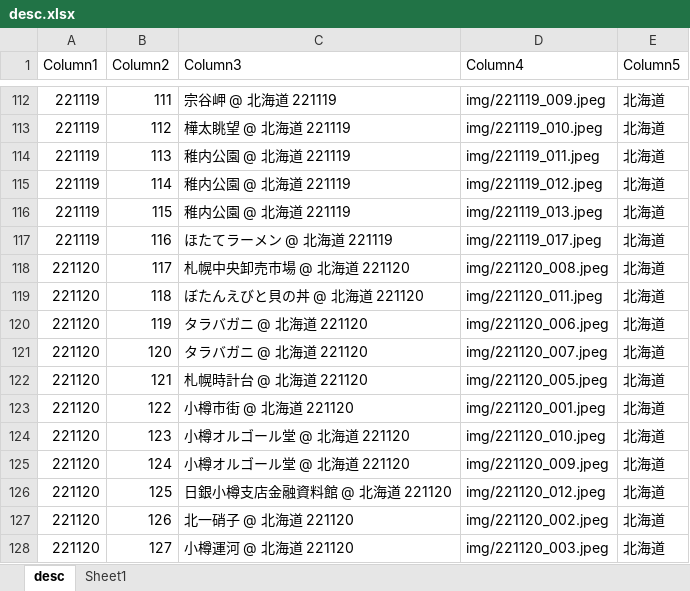
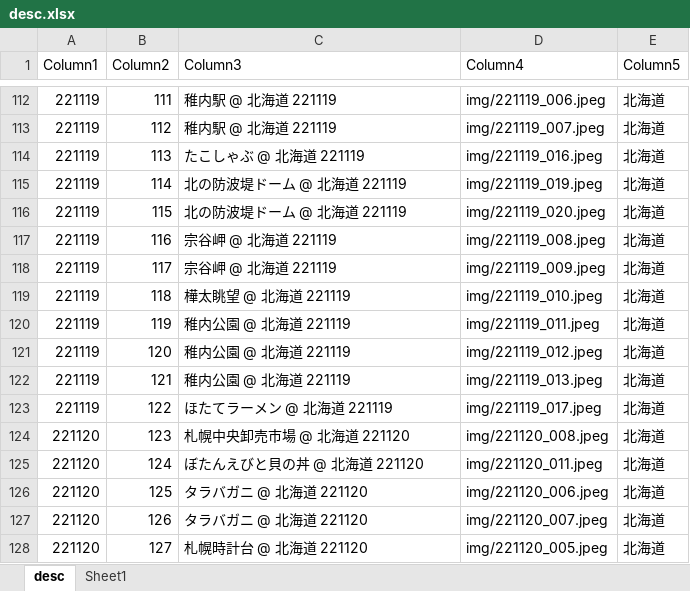
Before and after one commit to zn-z/zn-z.github.io, an Excel workbook: lib/desc.xlsx, sheet desc, drawn as a sheet; only a part is shown, gaps mark what is left out; values as stored, in another font and other column widths than the file's, no borders; table styles not drawn; the diff covers the shown part only; the diff names each change by its address in the sheet, - before the commit and + after, or states it on an @@ line.

```diff
--- a/lib/desc.xlsx (sheet desc)
+++ b/lib/desc.xlsx (sheet desc)
-C112 (Column3): 宗谷岬 @ 北海道 221119
+C112 (Column3): 稚内駅 @ 北海道 221119
-D112 (Column4): img/221119_009.jpeg
+D112 (Column4): img/221119_006.jpeg
-C113 (Column3): 樺太眺望 @ 北海道 221119
+C113 (Column3): 稚内駅 @ 北海道 221119
-D113 (Column4): img/221119_010.jpeg
+D113 (Column4): img/221119_007.jpeg
-C114 (Column3): 稚内公園 @ 北海道 221119
+C114 (Column3): たこしゃぶ @ 北海道 221119
-D114 (Column4): img/221119_011.jpeg
+D114 (Column4): img/221119_016.jpeg
-C115:C116 (Column3): 稚内公園 @ 北海道 221119
+C115:C116 (Column3): 北の防波堤ドーム @ 北海道 221119
-D115 (Column4): img/221119_012.jpeg
+D115 (Column4): img/221119_019.jpeg
-D116 (Column4): img/221119_013.jpeg
+D116 (Column4): img/221119_020.jpeg
-C117 (Column3): ほたてラーメン @ 北海道 221119
+C117 (Column3): 宗谷岬 @ 北海道 221119
-D117 (Column4): img/221119_017.jpeg
+D117 (Column4): img/221119_008.jpeg
-A118:A123 (Column1): 221120
+A118:A123 (Column1): 221119
-C118 (Column3): 札幌中央卸売市場 @ 北海道 221120
+C118 (Column3): 宗谷岬 @ 北海道 221119
-D118 (Column4): img/221120_008.jpeg
+D118 (Column4): img/221119_009.jpeg
-C119 (Column3): ぼたんえびと貝の丼 @ 北海道 221120
+C119 (Column3): 樺太眺望 @ 北海道 221119
-D119 (Column4): img/221120_011.jpeg
+D119 (Column4): img/221119_010.jpeg
-C120:C121 (Column3): タラバガニ @ 北海道 221120
+C120:C121 (Column3): 稚内公園 @ 北海道 221119
-D120 (Column4): img/221120_006.jpeg
+D120 (Column4): img/221119_011.jpeg
-D121 (Column4): img/221120_007.jpeg
+D121 (Column4): img/221119_012.jpeg
-C122 (Column3): 札幌時計台 @ 北海道 221120
+C122 (Column3): 稚内公園 @ 北海道 221119
-D122 (Column4): img/221120_005.jpeg
+D122 (Column4): img/221119_013.jpeg
-C123 (Column3): 小樽市街 @ 北海道 221120
+C123 (Column3): ほたてラーメン @ 北海道 221119
-D123 (Column4): img/221120_001.jpeg
+D123 (Column4): img/221119_017.jpeg
-C124 (Column3): 小樽オルゴール堂 @ 北海道 221120
+C124 (Column3): 札幌中央卸売市場 @ 北海道 221120
-D124 (Column4): img/221120_010.jpeg
+D124 (Column4): img/221120_008.jpeg
-C125 (Column3): 小樽オルゴール堂 @ 北海道 221120
+C125 (Column3): ぼたんえびと貝の丼 @ 北海道 221120
-D125 (Column4): img/221120_009.jpeg
+D125 (Column4): img/221120_011.jpeg
-C126 (Column3): 日銀小樽支店金融資料館 @ 北海道 221120
+C126 (Column3): タラバガニ @ 北海道 221120
-D126 (Column4): img/221120_012.jpeg
+D126 (Column4): img/221120_006.jpeg
-C127 (Column3): 北一硝子 @ 北海道 221120
+C127 (Column3): タラバガニ @ 北海道 221120
-D127 (Column4): img/221120_002.jpeg
+D127 (Column4): img/221120_007.jpeg
-C128 (Column3): 小樽運河 @ 北海道 221120
+C128 (Column3): 札幌時計台 @ 北海道 221120
-D128 (Column4): img/221120_003.jpeg
+D128 (Column4): img/221120_005.jpeg
```
Also changed, not shown: 6 added rows and 986 edited cells elsewhere in this sheet, 12 other files.
